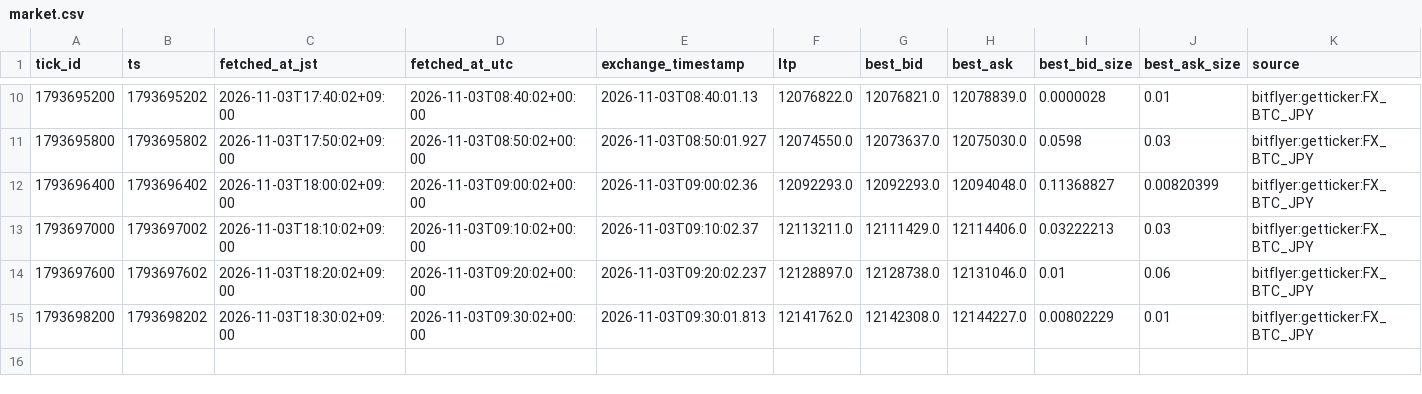
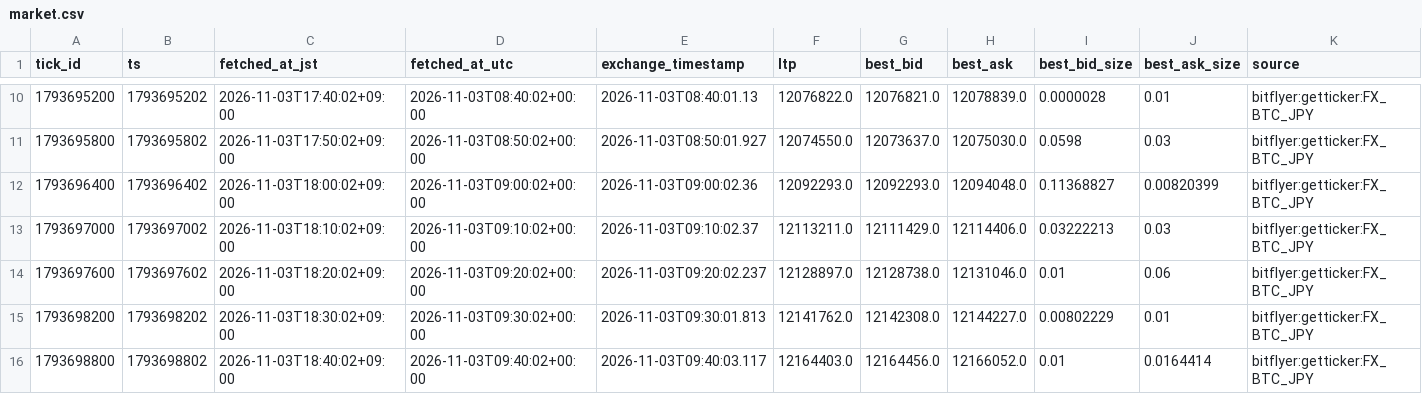
Before and after one commit to lily46/btc-paper-sim, a CSV file: state_fx/market.csv, drawn as a sheet; only a part is shown, gaps mark what is left out.

Commit message:
[fx] tick 1793698800 (2026-11-03T18:40:02+09:00) trades=0

```diff
--- a/state_fx/market.csv
+++ b/state_fx/market.csv
@@ -15 +15,2 @@ tick_id,ts,fetched_at_jst,fetched_at_utc,exchange_timestamp,ltp,best_bid,best_as
 1793698200,1793698202,2026-11-03T18:30:02+09:00,2026-11-03T09:30:02+00:00,2026-11-03T09:30:01.813,12141762.0,12142308.0,12144227.0,0.00802229,0.01,bitflyer:getticker:FX_BTC_JPY
+1793698800,1793698802,2026-11-03T18:40:02+09:00,2026-11-03T09:40:02+00:00,2026-11-03T09:40:03.117,12164403.0,12164456.0,12166052.0,0.01,0.0164414,bitflyer:getticker:FX_BTC_JPY
```
Also changed, not shown: 3 other files.
